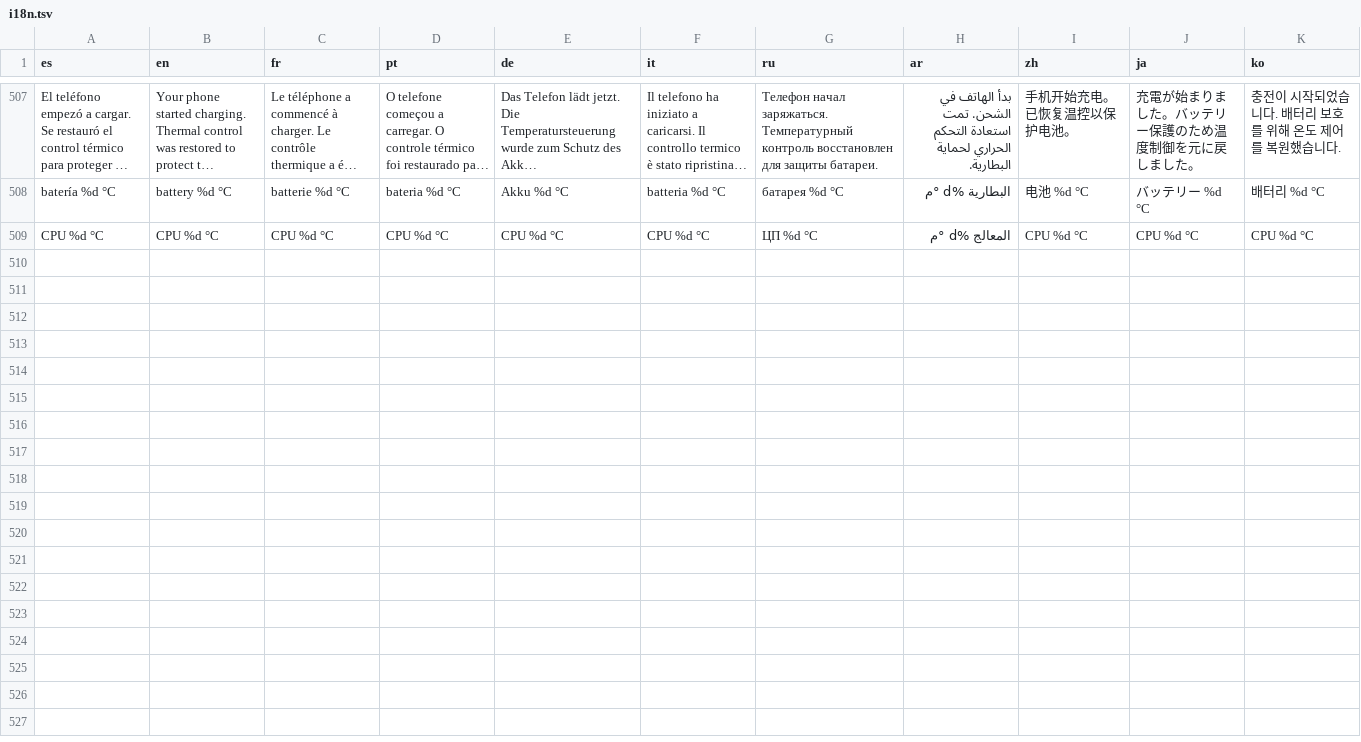
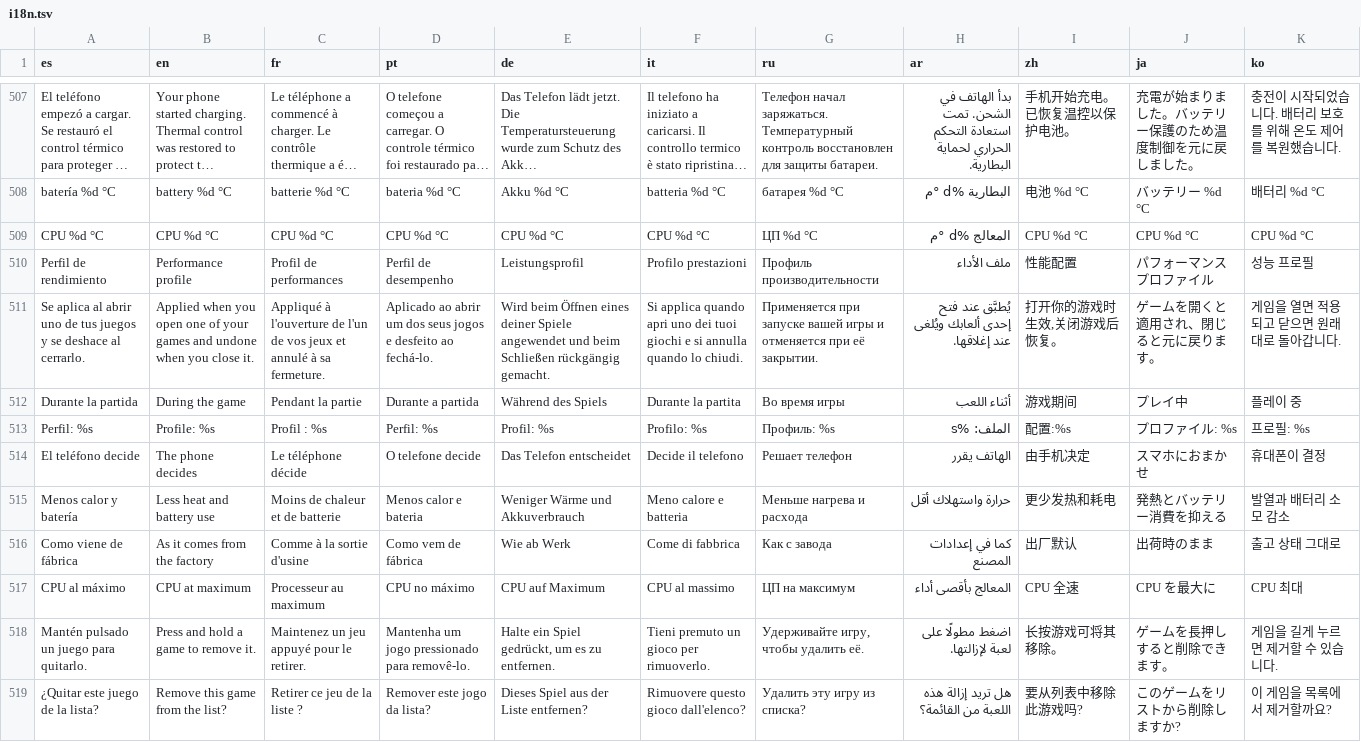
Before and after one commit to kevxngg/monitor-root, a TSV file: app/src/main/assets/i18n.tsv, drawn as a sheet; only a part is shown, gaps mark what is left out; long unchanged cells end in …; the diff names each change by its address in the sheet, - before the commit and + after, or states it on an @@ line.

Commit message:
Juegos: Modo Diablo como perfil de rendimiento y rediseño de la página

```diff
--- a/app/src/main/assets/i18n.tsv
+++ b/app/src/main/assets/i18n.tsv
+row 510: Perfil de rendimiento | Performance profile | Profil de performances | Perfil de desempenho | Leistungsprofil | Profilo prestazioni | Профиль производительности | ملف الأداء | 性能配置 | パフォーマンス プロファイル | 성능 프로필
+row 511: Se aplica al abrir uno de tus juegos y se deshace al cerrarlo. | Applied when you open one of your games and undone when you close it. | Appliqué à l'ouverture de l'un de vos jeux et annulé à sa fermeture. | Aplicado ao abrir um dos seus jogos e desfeito ao fechá-lo. | Wird beim Öffnen eines deiner Spiele angewendet und beim Schließen rückgängig gemacht. | Si applica quando apri uno dei tuoi giochi e si annulla quando lo chiudi. | Применяется при запуске вашей игры и отменяется при её закрытии. | يُطبَّق عند فتح إحدى ألعابك ويُلغى عند إغلاقها. | 打开你的游戏时生效,关闭游戏后恢复。 | ゲームを開くと適用され、閉じると元に戻ります。 | 게임을 열면 적용되고 닫으면 원래대로 돌아갑니다.
+row 512: Durante la partida | During the game | Pendant la partie | Durante a partida | Während des Spiels | Durante la partita | Во время игры | أثناء اللعب | 游戏期间 | プレイ中 | 플레이 중
+row 513: Perfil: %s | Profile: %s | Profil : %s | Perfil: %s | Profil: %s | Profilo: %s | Профиль: %s | الملف: %s | 配置:%s | プロファイル: %s | 프로필: %s
+row 514: El teléfono decide | The phone decides | Le téléphone décide | O telefone decide | Das Telefon entscheidet | Decide il telefono | Решает телефон | الهاتف يقرر | 由手机决定 | スマホにおまかせ | 휴대폰이 결정
+row 515: Menos calor y batería | Less heat and battery use | Moins de chaleur et de batterie | Menos calor e bateria | Weniger Wärme und Akkuverbrauch | Meno calore e batteria | Меньше нагрева и расхода | حرارة واستهلاك أقل | 更少发热和耗电 | 発熱とバッテリー消費を抑える | 발열과 배터리 소모 감소
+row 516: Como viene de fábrica | As it comes from the factory | Comme à la sortie d'usine | Como vem de fábrica | Wie ab Werk | Come di fabbrica | Как с завода | كما في إعدادات المصنع | 出厂默认 | 出荷時のまま | 출고 상태 그대로
+row 517: CPU al máximo | CPU at maximum | Processeur au maximum | CPU no máximo | CPU auf Maximum | CPU al massimo | ЦП на максимум | المعالج بأقصى أداء | CPU 全速 | CPU を最大に | CPU 최대
+row 518: Mantén pulsado un juego para quitarlo. | Press and hold a game to remove it. | Maintenez un jeu appuyé pour le retirer. | Mantenha um jogo pressionado para removê-lo. | Halte ein Spiel gedrückt, um es zu entfernen. | Tieni premuto un gioco per rimuoverlo. | Удерживайте игру, чтобы удалить её. | اضغط مطولًا على لعبة لإزالتها. | 长按游戏可将其移除。 | ゲームを長押しすると削除できます。 | 게임을 길게 누르면 제거할 수 있습니다.
+row 519: ¿Quitar este juego de la lista? | Remove this game from the list? | Retirer ce jeu de la liste ? | Remover este jogo da lista? | Dieses Spiel aus der Liste entfernen? | Rimuovere questo gioco dall'elenco? | Удалить эту игру из списка? | هل تريد إزالة هذه اللعبة من القائمة؟ | 要从列表中移除此游戏吗? | このゲームをリストから削除しますか? | 이 게임을 목록에서 제거할까요?
```
Also changed, not shown: 3 other files.
